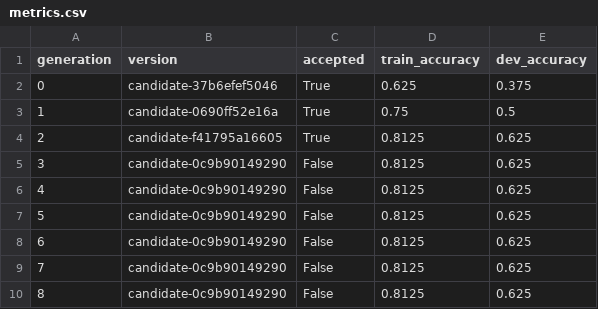
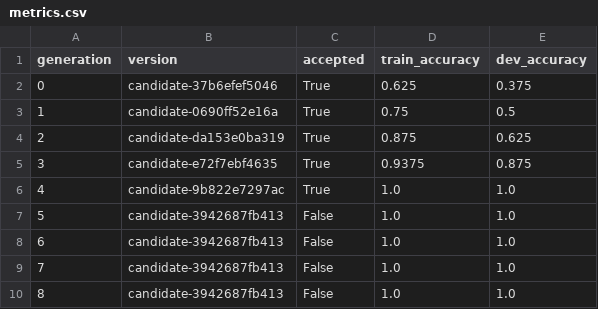
Before and after one commit to rustfuture/rsi-experimental-framework, a CSV file: results/metrics.csv, drawn as a sheet.

```diff
--- a/results/metrics.csv
+++ b/results/metrics.csv
@@ -3,8 +3,8 @@ generation,version,accepted,train_accuracy,dev_accuracy
 1,candidate-0690ff52e16a,True,0.75,0.5
-2,candidate-f41795a16605,True,0.8125,0.625
-3,candidate-0c9b90149290,False,0.8125,0.625
-4,candidate-0c9b90149290,False,0.8125,0.625
-5,candidate-0c9b90149290,False,0.8125,0.625
-6,candidate-0c9b90149290,False,0.8125,0.625
-7,candidate-0c9b90149290,False,0.8125,0.625
-8,candidate-0c9b90149290,False,0.8125,0.625
+2,candidate-da153e0ba319,True,0.875,0.625
+3,candidate-e72f7ebf4635,True,0.9375,0.875
+4,candidate-9b822e7297ac,True,1.0,1.0
+5,candidate-3942687fb413,False,1.0,1.0
+6,candidate-3942687fb413,False,1.0,1.0
+7,candidate-3942687fb413,False,1.0,1.0
+8,candidate-3942687fb413,False,1.0,1.0
```
Also changed, not shown: results/ablation_metrics.csv, results/multi_seed_metrics.csv, 27 other files.
